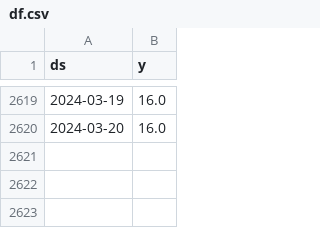
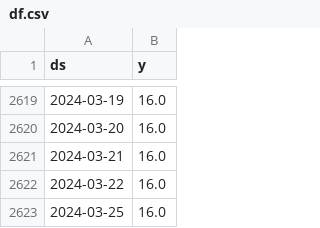
Before and after one commit to myxa95/01_Prediction_of_the_key_rate_in_the_Russian_Federation, a CSV file: data/df.csv, drawn as a sheet; only a part is shown, gaps mark what is left out.

```diff
--- a/data/df.csv
+++ b/data/df.csv
@@ -2620 +2620,4 @@ ds,y
 2024-03-20,16.0
+2024-03-21,16.0
+2024-03-22,16.0
+2024-03-25,16.0
```
Also changed, not shown: data/df_test.csv, data/df_train.csv, 3 other files.
